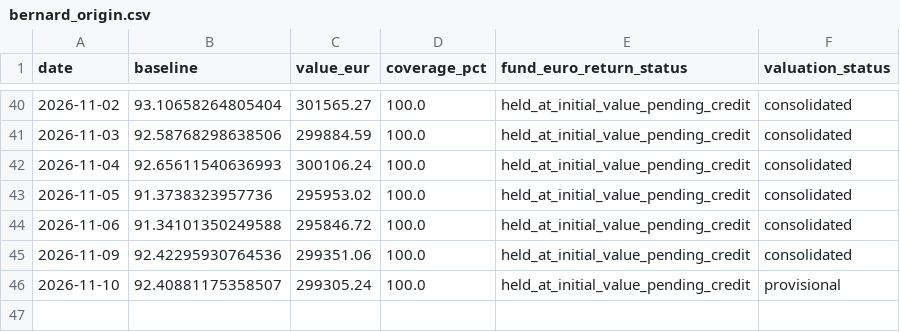
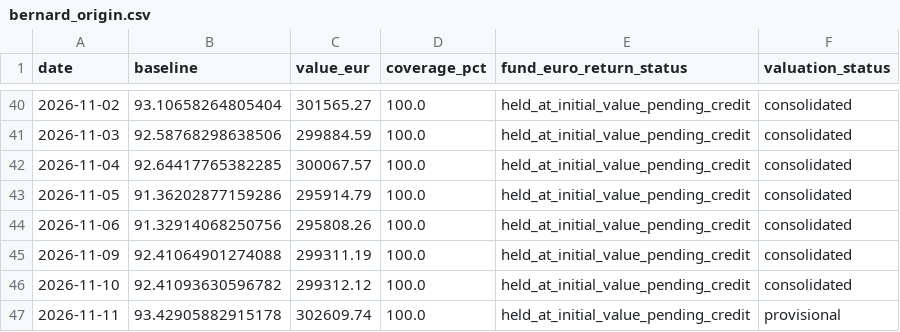
Before and after one commit to OPCooaching/assurance-vie-data, a CSV file: data/benchmarks/bernard_origin.csv, drawn as a sheet; only a part is shown, gaps mark what is left out.

```diff
--- a/data/benchmarks/bernard_origin.csv
+++ b/data/benchmarks/bernard_origin.csv
@@ -41,6 +41,7 @@ date,baseline,value_eur,coverage_pct,fund_euro_return_status,valuation_status
 2026-11-03,92.58768298638506,299884.59,100.0,held_at_initial_value_pending_credit,consolidated
-2026-11-04,92.65611540636993,300106.24,100.0,held_at_initial_value_pending_credit,consolidated
-2026-11-05,91.3738323957736,295953.02,100.0,held_at_initial_value_pending_credit,consolidated
-2026-11-06,91.34101350249588,295846.72,100.0,held_at_initial_value_pending_credit,consolidated
-2026-11-09,92.42295930764536,299351.06,100.0,held_at_initial_value_pending_credit,consolidated
-2026-11-10,92.40881175358507,299305.24,100.0,held_at_initial_value_pending_credit,provisional
+2026-11-04,92.64417765382285,300067.57,100.0,held_at_initial_value_pending_credit,consolidated
+2026-11-05,91.36202877159286,295914.79,100.0,held_at_initial_value_pending_credit,consolidated
+2026-11-06,91.32914068250756,295808.26,100.0,held_at_initial_value_pending_credit,consolidated
+2026-11-09,92.41064901274088,299311.19,100.0,held_at_initial_value_pending_credit,consolidated
+2026-11-10,92.41093630596782,299312.12,100.0,held_at_initial_value_pending_credit,consolidated
+2026-11-11,93.42905882915178,302609.74,100.0,held_at_initial_value_pending_credit,provisional
```
Also changed, not shown: data/academic/performance.csv, data/benchmarks/bernard_origin_consolidated.csv, 17 other files.
